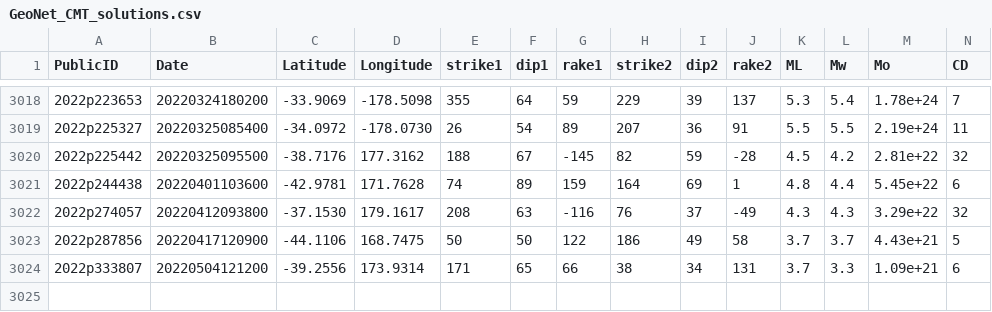
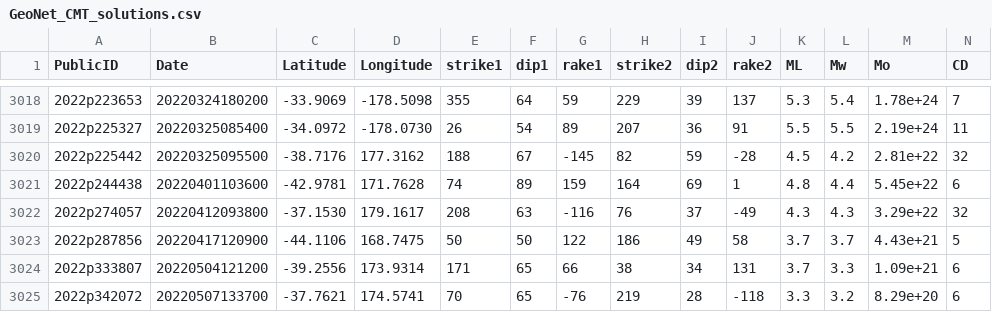
Before and after one commit to GeoNet/data, a CSV file: moment-tensor/GeoNet_CMT_solutions.csv, drawn as a sheet; only a part is shown, gaps mark what is left out; rows hold the shown columns only; the diff names each change by its address in the sheet, - before the commit and + after, or states it on an @@ line.

Commit message:
Update CMT list 2022p342072

```diff
--- a/moment-tensor/GeoNet_CMT_solutions.csv
+++ b/moment-tensor/GeoNet_CMT_solutions.csv
+row 3025: 2022p342072 | 20220507133700 | -37.7621 | 174.5741 | 70 | 65 | -76 | 219 | 28 | -118 | 3.3 | 3.2 | 8.29e+20 | 6
```
